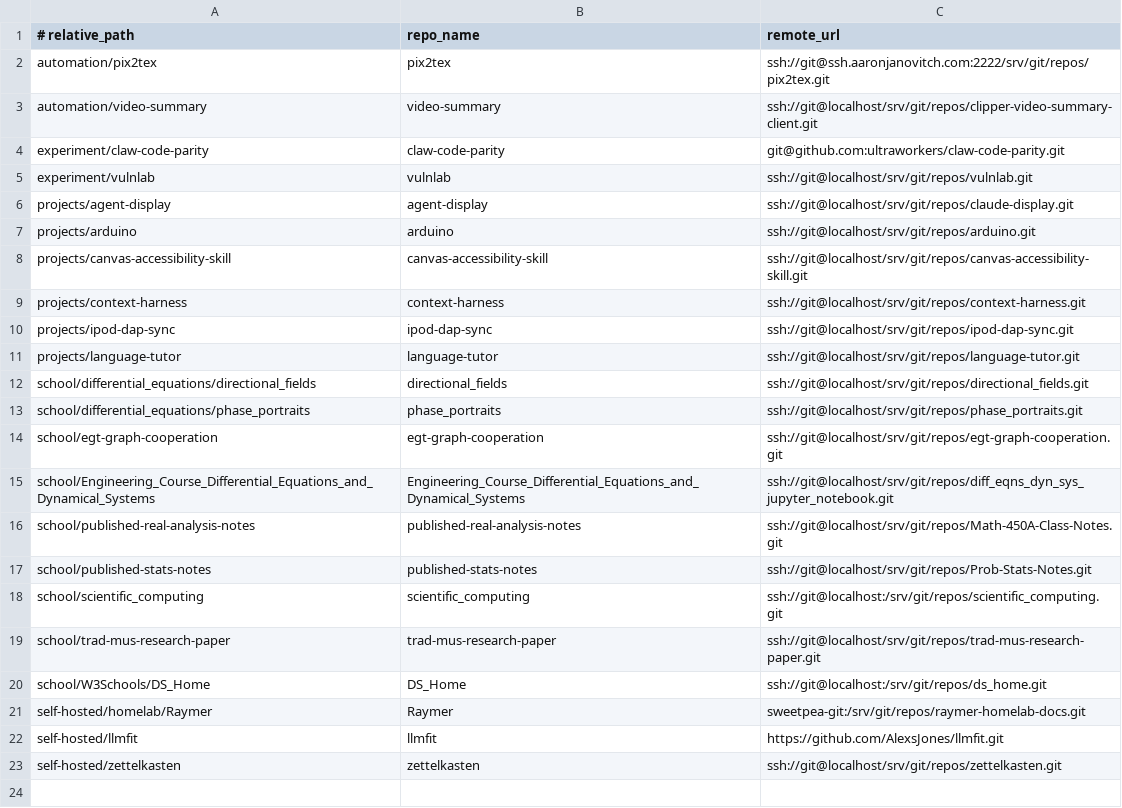
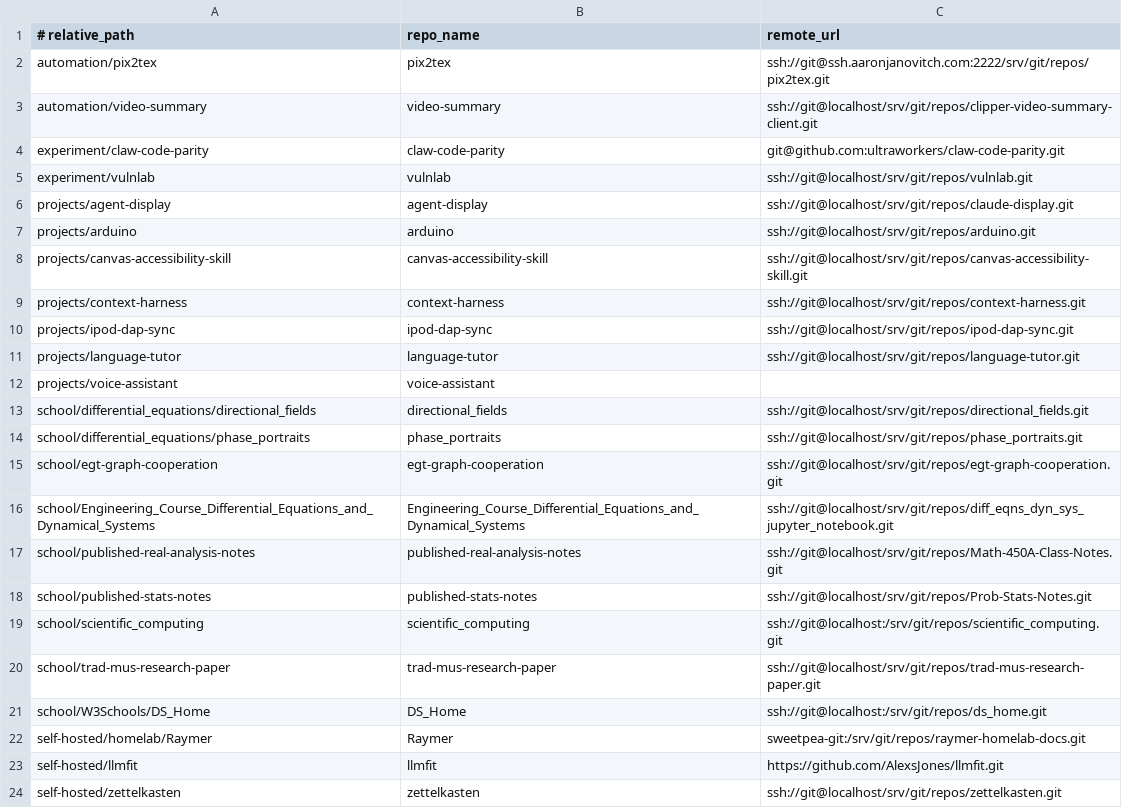
Before and after one commit to aaronjan98/nixos-config, a TSV file: tools/workspace/Repositories/repos.tsv, drawn as a sheet; the diff names each change by its address in the sheet, - before the commit and + after, or states it on an @@ line.

```diff
--- a/tools/workspace/Repositories/repos.tsv
+++ b/tools/workspace/Repositories/repos.tsv
+row 12: projects/voice-assistant | voice-assistant
```
Also changed, not shown: 4 other files.
